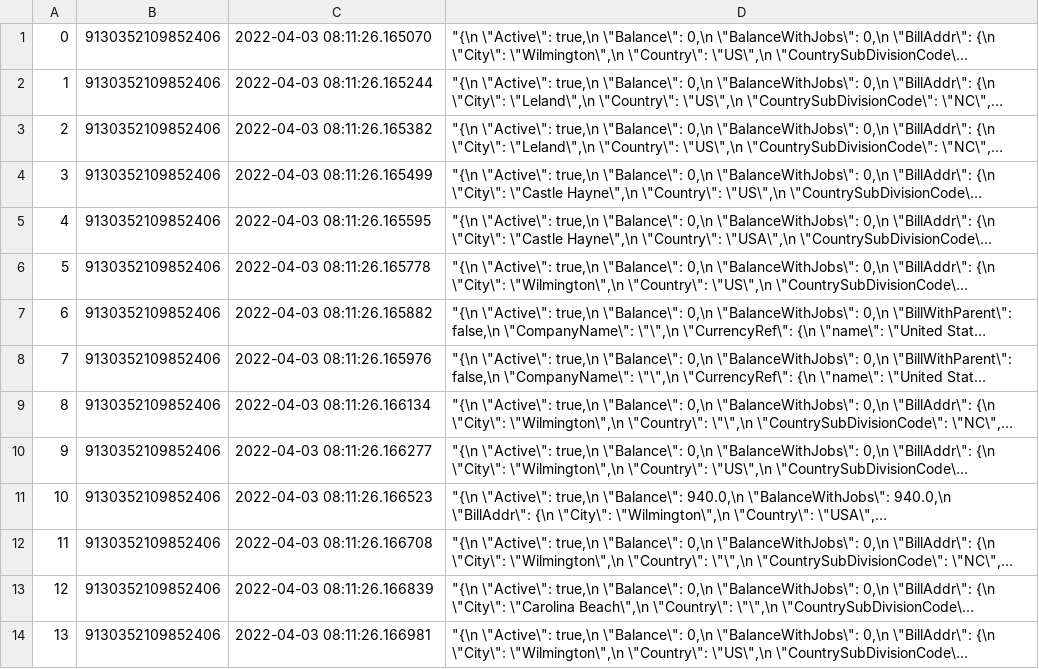
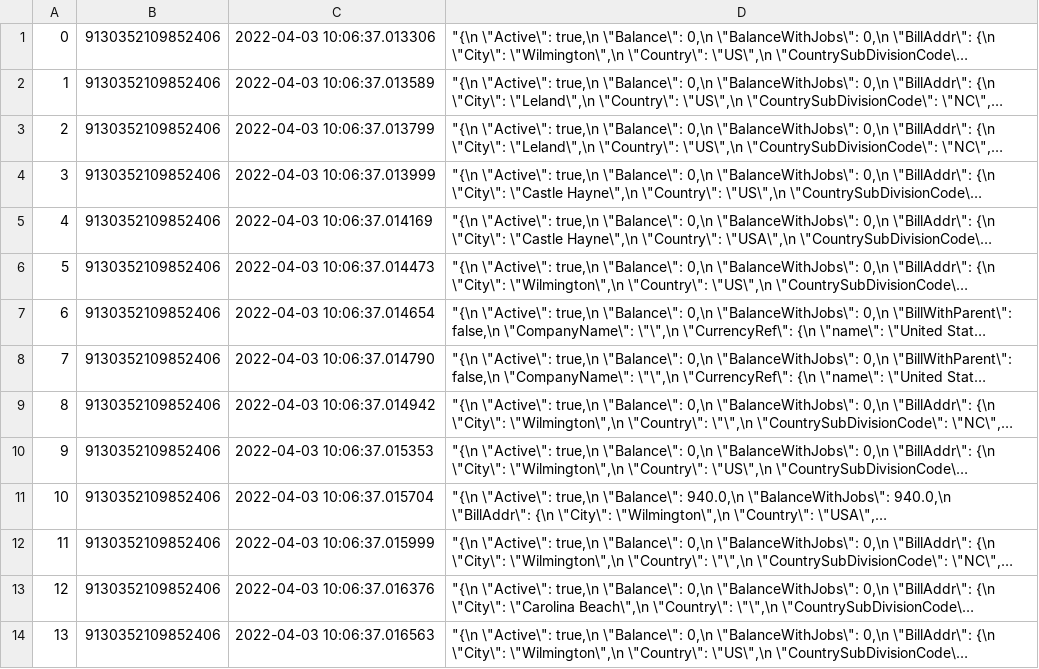
Before and after one commit to JoshEKruse/quickbooks-online.python.data-extract, a CSV file: test_blob_1.csv, drawn as a sheet; only a part is shown; long unchanged cells end in …; the diff covers the shown part only; the diff names each change by its address in the sheet, - before the commit and + after, or states it on an @@ line.

```diff
--- a/test_blob_1.csv
+++ b/test_blob_1.csv
-C1: 2022-04-03 08:11:26.165070
+C1: 2022-04-03 10:06:37.013306
-C2: 2022-04-03 08:11:26.165244
+C2: 2022-04-03 10:06:37.013589
-C3: 2022-04-03 08:11:26.165382
+C3: 2022-04-03 10:06:37.013799
-C4: 2022-04-03 08:11:26.165499
+C4: 2022-04-03 10:06:37.013999
-C5: 2022-04-03 08:11:26.165595
+C5: 2022-04-03 10:06:37.014169
-C6: 2022-04-03 08:11:26.165778
+C6: 2022-04-03 10:06:37.014473
-C7: 2022-04-03 08:11:26.165882
+C7: 2022-04-03 10:06:37.014654
-C8: 2022-04-03 08:11:26.165976
+C8: 2022-04-03 10:06:37.014790
-C9: 2022-04-03 08:11:26.166134
+C9: 2022-04-03 10:06:37.014942
-C10: 2022-04-03 08:11:26.166277
+C10: 2022-04-03 10:06:37.015353
-C11: 2022-04-03 08:11:26.166523
+C11: 2022-04-03 10:06:37.015704
-C12: 2022-04-03 08:11:26.166708
+C12: 2022-04-03 10:06:37.015999
-C13: 2022-04-03 08:11:26.166839
+C13: 2022-04-03 10:06:37.016376
-C14: 2022-04-03 08:11:26.166981
+C14: 2022-04-03 10:06:37.016563
```
Also changed, not shown: 86 edited cells elsewhere in this file, 3 other files.
